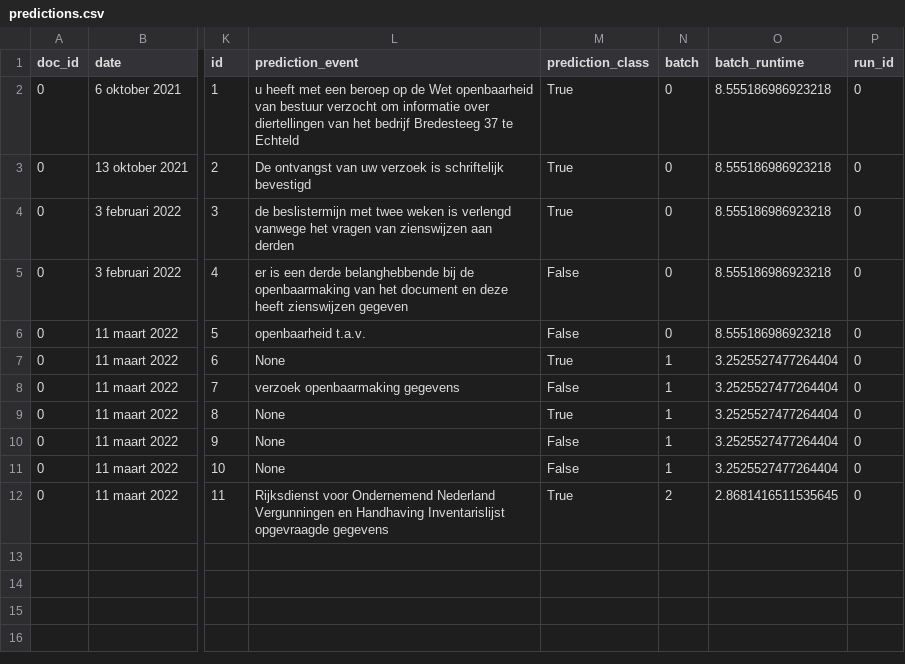
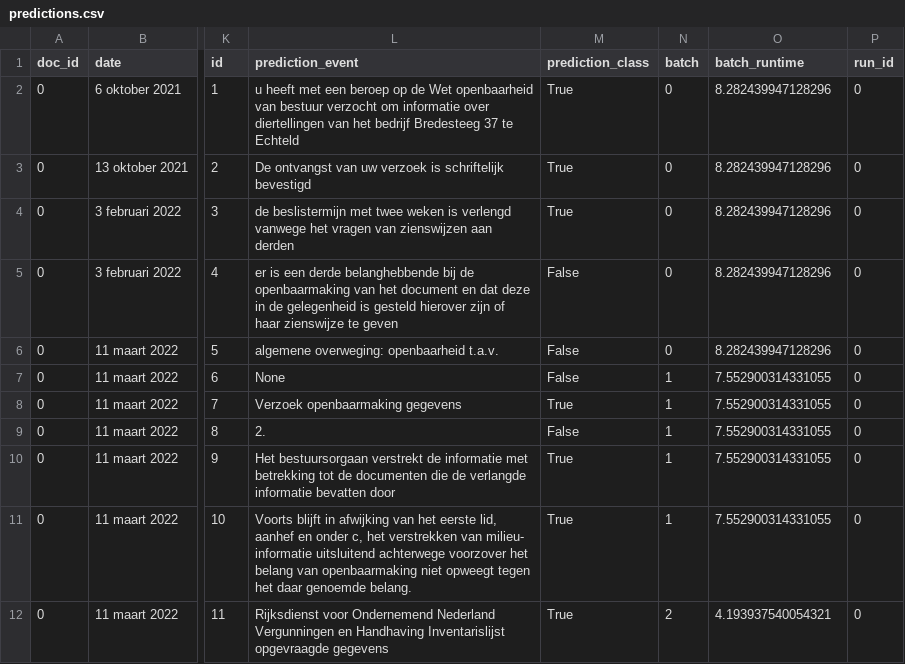
Before and after one commit to FemkeBakker/Timeline-Extraction, a CSV file: demo/output/predictions.csv, drawn as a sheet; only a part is shown, gaps mark what is left out; the diff names each change by its address in the sheet, - before the commit and + after, or states it on an @@ line.

```diff
--- a/demo/output/predictions.csv
+++ b/demo/output/predictions.csv
-O2:O6 (batch_runtime): 8.555186986923218
+O2:O6 (batch_runtime): 8.282439947128296
-L5 (prediction_event): …document en deze heeft zienswijzen gegeven
+L5 (prediction_event): …document en dat deze in de gelegenheid is gesteld hierover zijn of haar zienswijze te geven
-L6 (prediction_event): openbaarheid t.a.v.
+L6 (prediction_event): algemene overweging: openbaarheid t.a.v.
-M7 (prediction_class): True
+M7 (prediction_class): False
-O7:O11 (batch_runtime): 3.2525527477264404
+O7:O11 (batch_runtime): 7.552900314331055
-L8 (prediction_event): verzoek openbaarmaking gegevens
+L8 (prediction_event): Verzoek openbaarmaking gegevens
-M8 (prediction_class): False
+M8 (prediction_class): True
-L9 (prediction_event): None
+L9 (prediction_event): 2.
-M9 (prediction_class): True
+M9 (prediction_class): False
-L10 (prediction_event): None
+L10 (prediction_event): Het bestuursorgaan verstrekt de informatie met betrekking tot de documenten die de verlangde informatie bevatten door
-M10:M11 (prediction_class): False
+M10:M11 (prediction_class): True
-L11 (prediction_event): None
+L11 (prediction_event): Voorts blijft in afwijking van het eerste lid, aanhef en onder c, het verstrekken van milieu- informatie uitsluitend achterwege voorzover het belang van openbaarmaking niet opweegt tegen het daar genoemde belang.
-O12 (batch_runtime): 2.8681416511535645
+O12 (batch_runtime): 4.193937540054321
```
Also changed, not shown: 10 other files.
